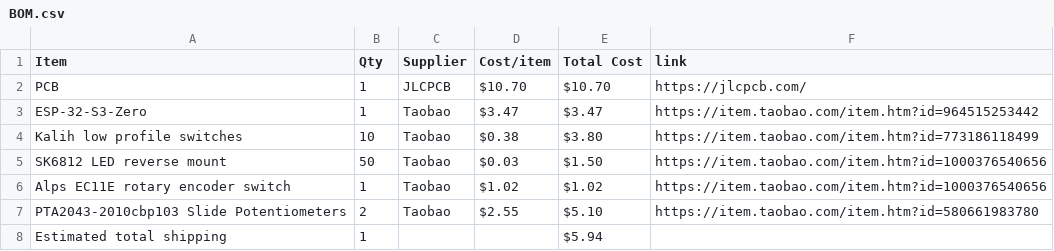
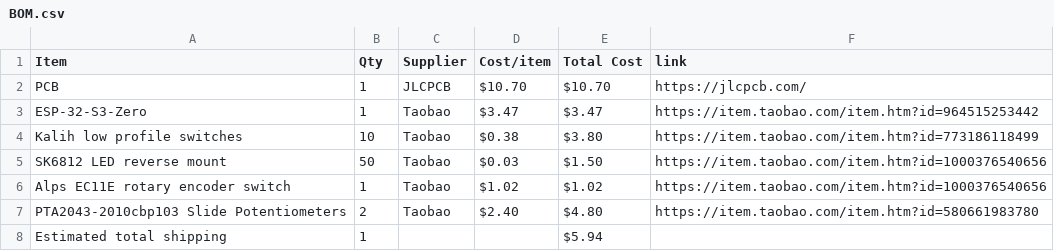
Before and after one commit to justtjasonn/midi-keyboard, a CSV file: BOM.csv, drawn as a sheet.

Commit message:
Sync Midi Keyboard from Half Life

```diff
--- a/BOM.csv
+++ b/BOM.csv
@@ -6,3 +6,3 @@ SK6812 LED reverse mount,50,Taobao,$0.03,$1.50,https://item.taobao.com/item.htm?
 Alps EC11E rotary encoder switch,1,Taobao,$1.02,$1.02,https://item.taobao.com/item.htm?id=1000376540656
-PTA2043-2010cbp103 Slide Potentiometers,2,Taobao,$2.55,$5.10,https://item.taobao.com/item.htm?id=580661983780
+PTA2043-2010cbp103 Slide Potentiometers,2,Taobao,$2.40,$4.80,https://item.taobao.com/item.htm?id=580661983780
 Estimated total shipping,1,,,$5.94,
```
